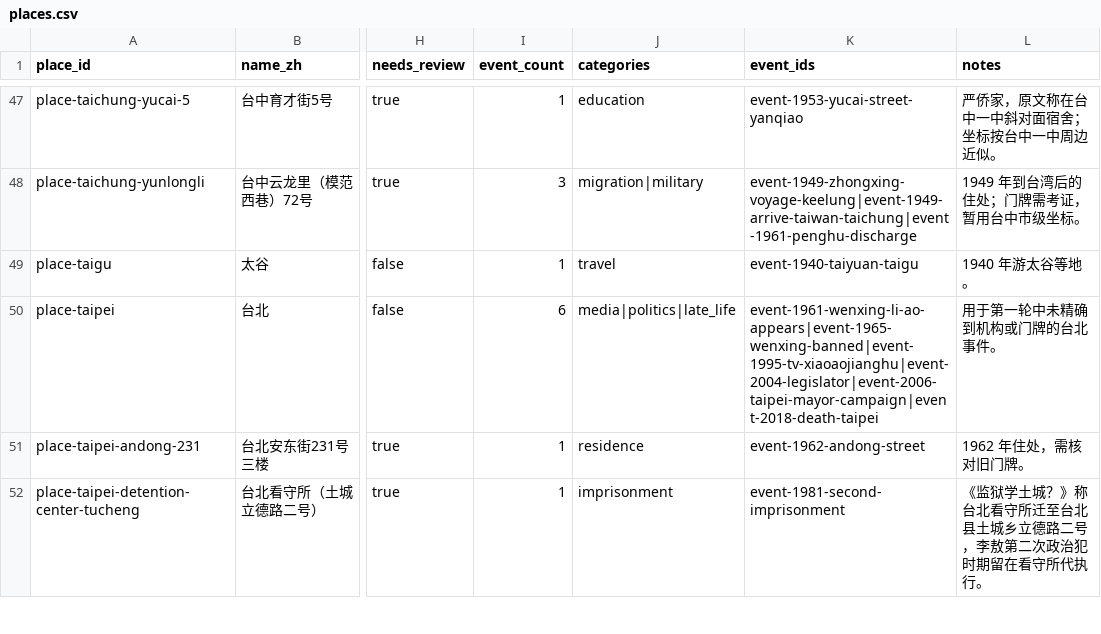
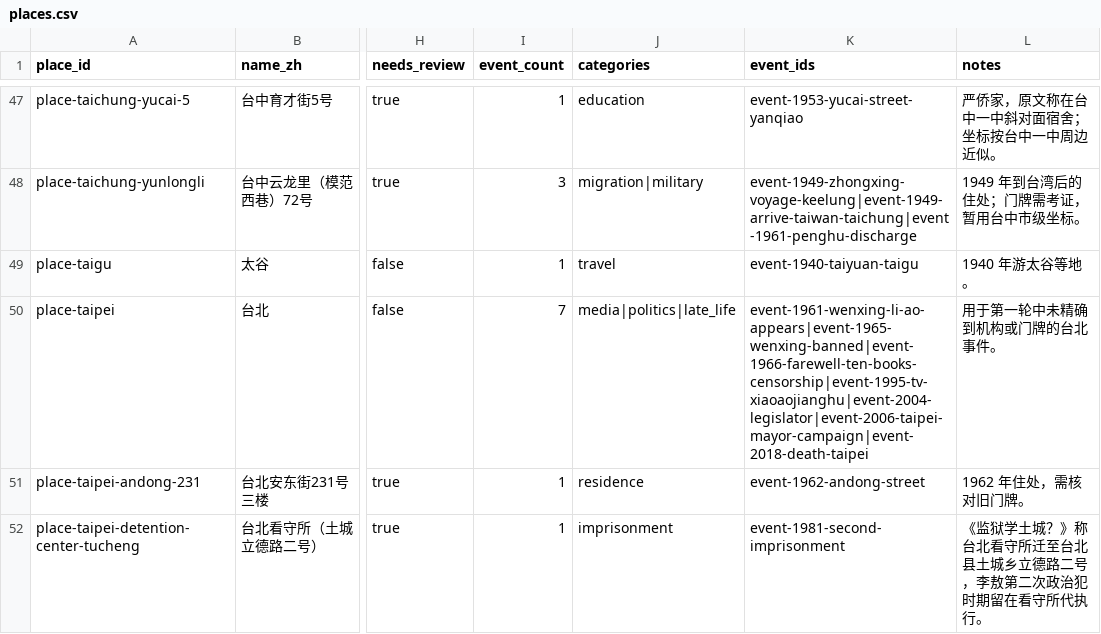
Before and after one commit to GOLGO11/leeao-map, a CSV file: data/places.csv, drawn as a sheet; only a part is shown, gaps mark what is left out; the diff covers the shown part only; the diff names each change by its address in the sheet, - before the commit and + after, or states it on an @@ line.

```diff
--- a/data/places.csv
+++ b/data/places.csv
-I50 (event_count): 6
+I50 (event_count): 7
-K50 (event_ids): event-1961-wenxing-li-ao-appears|event-1965-wenxing-banned|event-1995-tv-xiaoaojianghu|event-2004-legislator|event-2006-taipei-mayor-campaign|event-2018-death-taipei
+K50 (event_ids): event-1961-wenxing-li-ao-appears|event-1965-wenxing-banned|event-1966-farewell-ten-books-censorship|event-1995-tv-xiaoaojianghu|event-2004-legislator|event-2006-taipei-mayor-campaign|event-2018-death-taipei
```
Also changed, not shown: 6 edited cells elsewhere in this file, data/event_places.csv, 9 other files.
